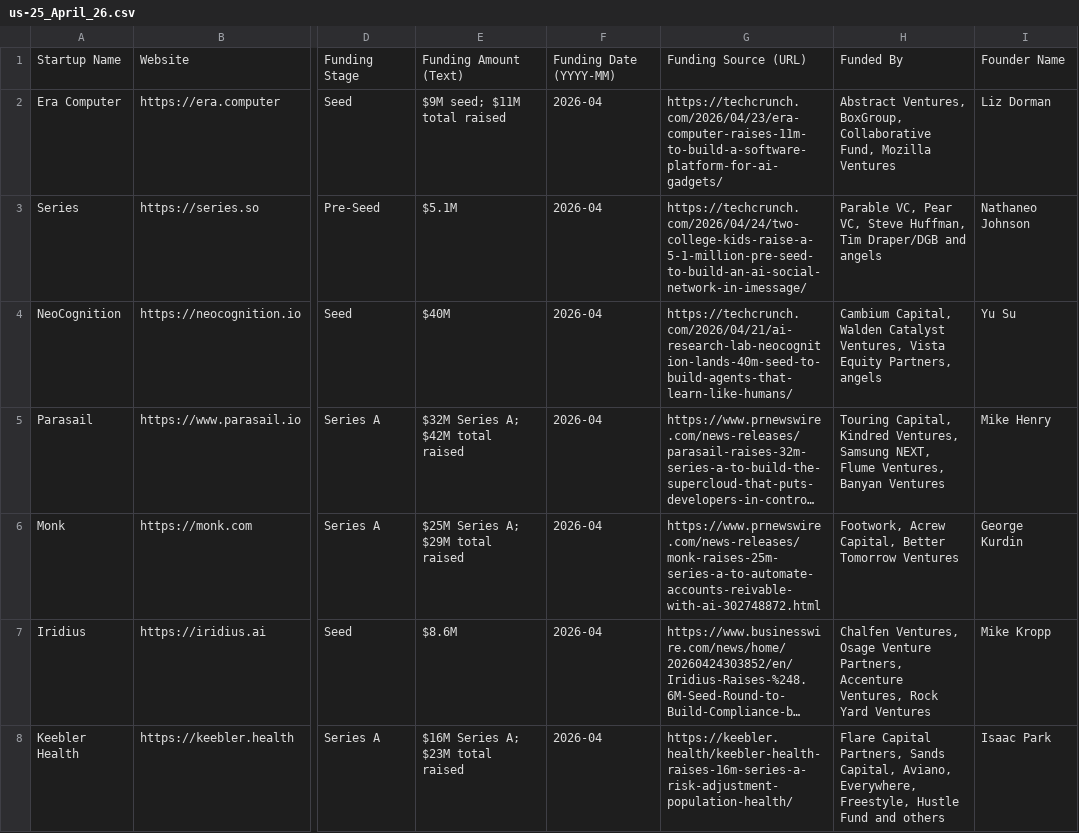
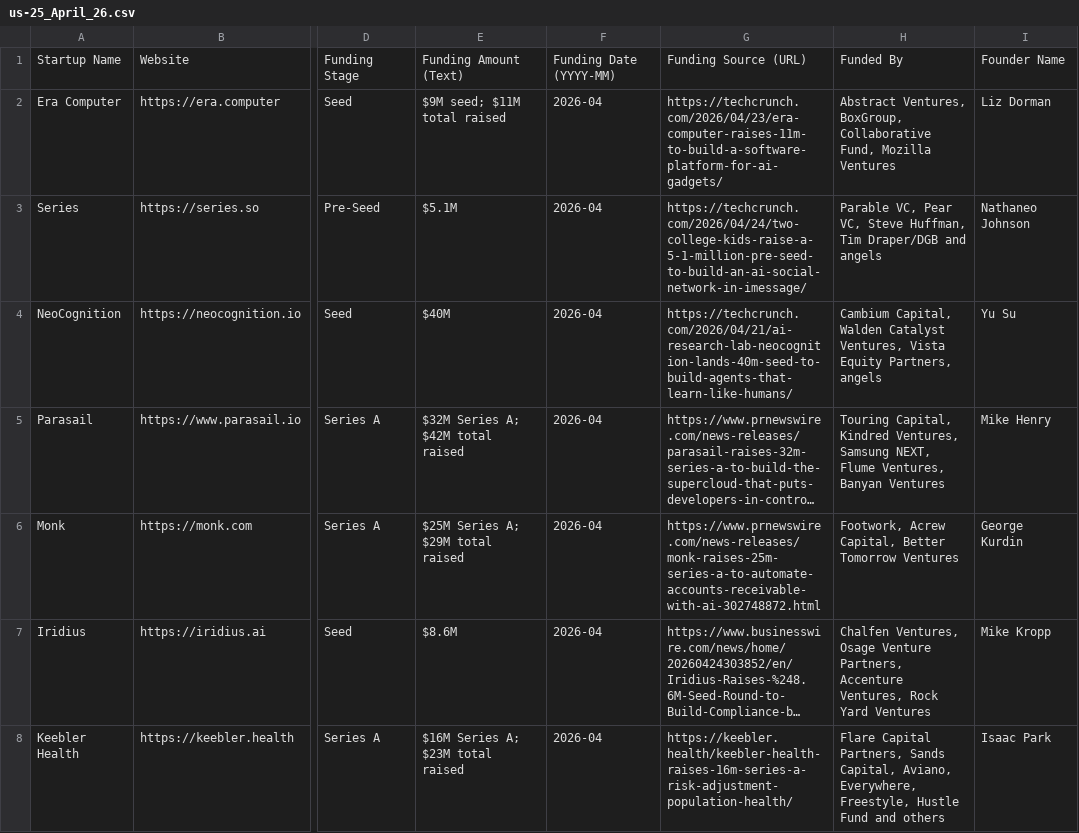
Before and after one commit to kshitij0299/thc-clients, a CSV file: US Startups/us-25_April_26.csv, drawn as a sheet; only a part is shown, gaps mark what is left out; long unchanged cells end in …; the diff names each change by its address in the sheet, - before the commit and + after, or states it on an @@ line.

```diff
--- a/US Startups/us-25_April_26.csv
+++ b/US Startups/us-25_April_26.csv
-G6: https://www.prnewswire.com/news-releases/monk-raises-25m-series-a-to-automate-accounts-reivable-with-ai-302748872.html
+G6: https://www.prnewswire.com/news-releases/monk-raises-25m-series-a-to-automate-accounts-receivable-with-ai-302748872.html
```
Also changed, not shown: 1 other file.
